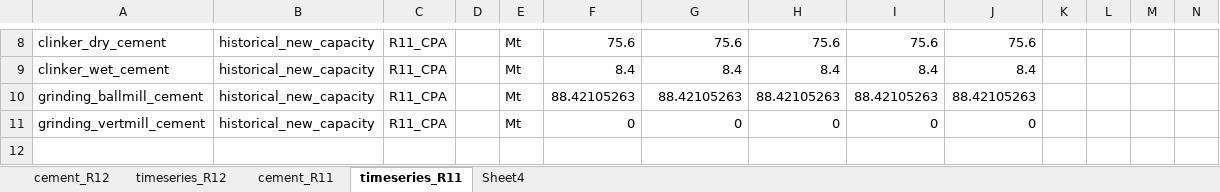
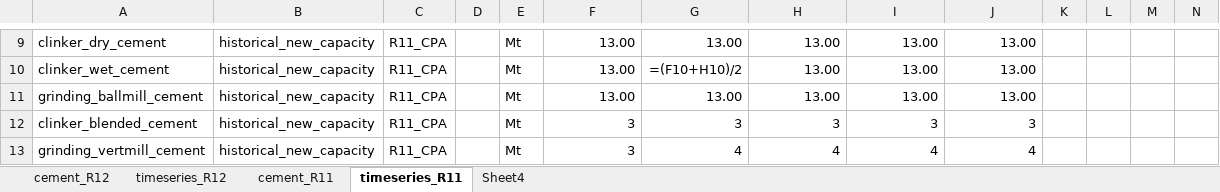
Before and after one commit to awais307/message-ix-canada, an Excel workbook: data/msg_materials_cement/Global_cement_MESSAGE.xlsx, sheet timeseries_R11, drawn as a sheet; only a part is shown, gaps mark what is left out; values as stored, in another font and other column widths than the file's, no borders; formulas without a stored value are shown as written; addresses are those after the commit; rows hold the shown columns only; the diff covers the shown part only; the diff names each change by its address in the sheet, - before the commit and + after, or states it on an @@ line.

```diff
--- a/data/msg_materials_cement/Global_cement_MESSAGE.xlsx (sheet timeseries_R11)
+++ b/data/msg_materials_cement/Global_cement_MESSAGE.xlsx (sheet timeseries_R11)
-F9: 75.6
+F9: 13.00
-G9: 75.6
+G9: 13.00
-H9: 75.6
+H9: 13.00
-I9: 75.6
+I9: 13.00
-J9: 75.6
+J9: 13.00
-F10: 8.4
+F10: 13.00
-G10: 8.4
+G10: =(F10+H10)/2
-H10: 8.4
+H10: 13.00
-I10: 8.4
+I10: 13.00
-J10: 8.4
+J10: 13.00
-F11: 88.42105263
+F11: 13.00
-G11: 88.42105263
+G11: 13.00
-H11: 88.42105263
+H11: 13.00
-I11: 88.42105263
+I11: 13.00
-J11: 88.42105263
+J11: 13.00
+row 12: clinker_blended_cement | historical_new_capacity | R11_CPA |  | Mt | 3 | 3 | 3 | 3 | 3
-F13: 0
+F13: 3
-G13: 0
+G13: 4
-H13: 0
+H13: 4
-I13: 0
+I13: 4
-J13: 0
+J13: 4
```
Also changed, not shown: 2 added rows, 1 removed row and 27 edited cells elsewhere in this sheet, sheet timeseries_R12, sheet cement_R12, sheet cement_R11, sheet Sheet4, 11 other files.
